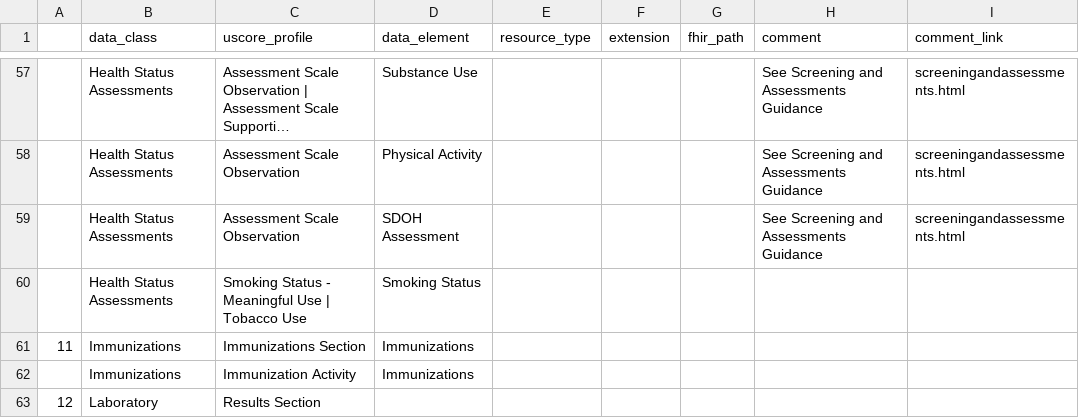
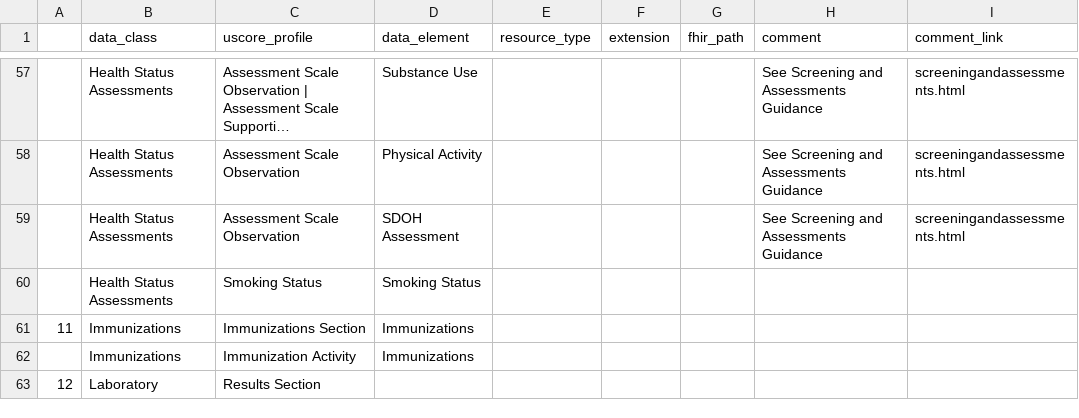
Before and after one commit to HL7/CDA-ccda, a CSV file: input/data/uscdi-table.csv, drawn as a sheet; only a part is shown, gaps mark what is left out; long unchanged cells end in ….

Commit message:
Add new value sets to Smoking Status

```diff
--- a/input/data/uscdi-table.csv
+++ b/input/data/uscdi-table.csv
@@ -59,3 +59,3 @@
 ,Health Status Assessments,Assessment Scale Observation,SDOH Assessment,,,,See Screening and Assessments Guidance,screeningandassessments.html
-,Health Status Assessments,Smoking Status - Meaningful Use | Tobacco Use,Smoking Status,,,,,
+,Health Status Assessments,Smoking Status,Smoking Status,,,,,
 11,Immunizations,Immunizations Section,Immunizations,,,,,
```
Also changed, not shown: 3 other files.
